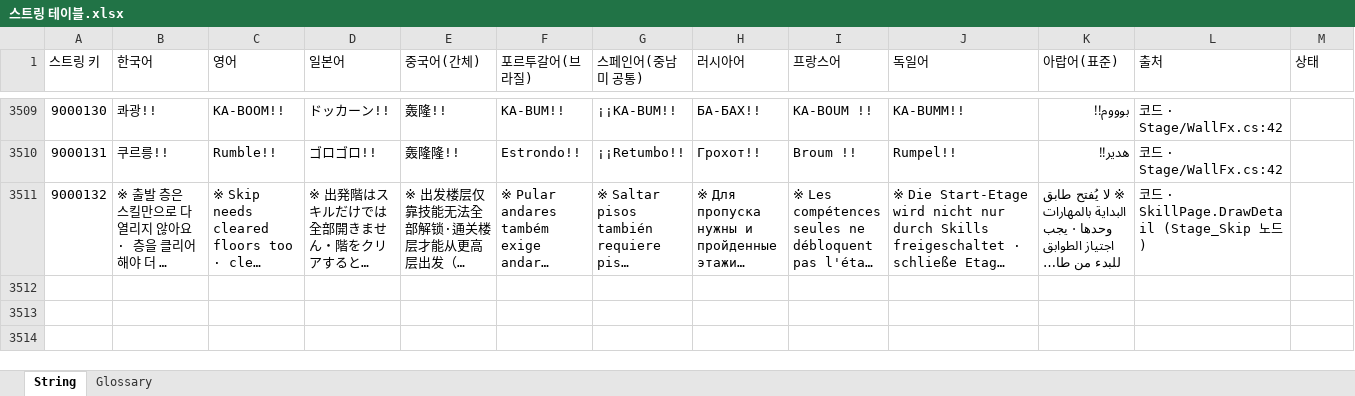
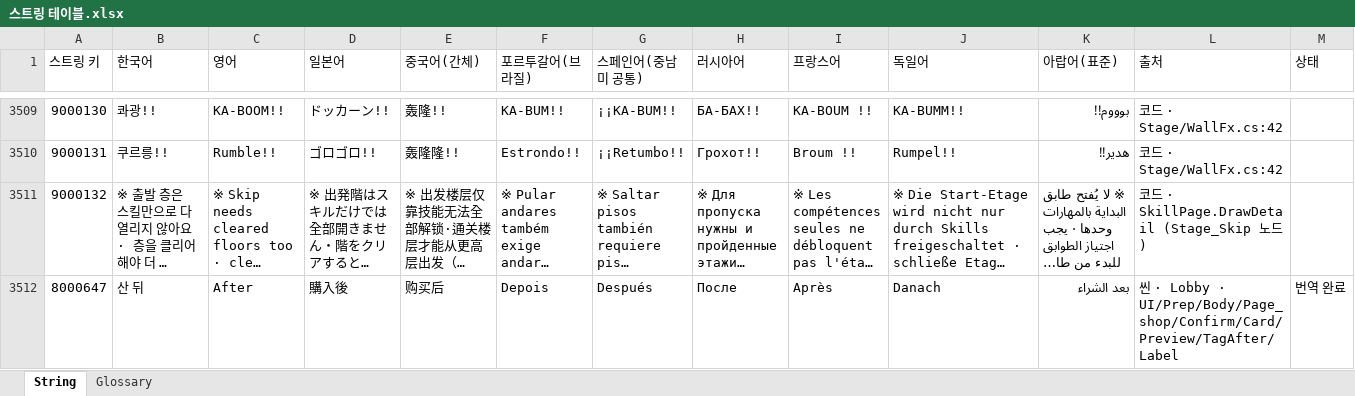
Before and after one commit to inory16351/NKK_PROJECT, an Excel workbook: Data_Table/스트링 테이블.xlsx, sheet String, drawn as a sheet; only a part is shown, gaps mark what is left out; long unchanged cells end in …; values as stored, in another font and other column widths than the file's, no borders; rows hold the shown columns only; the diff names each change by its address in the sheet, - before the commit and + after, or states it on an @@ line.

```diff
--- a/Data_Table/스트링 테이블.xlsx (sheet String)
+++ b/Data_Table/스트링 테이블.xlsx (sheet String)
+row 3512: 8000647 | 산 뒤 | After | 購入後 | 购买后 | Depois | Después | После | Après | Danach | بعد الشراء | 씬 · Lobby · UI/Prep/Body/Page_shop/Confirm/Card/Preview/TagAfter/Label | 번역 완료
```
Also changed, not shown: 14 other files.
